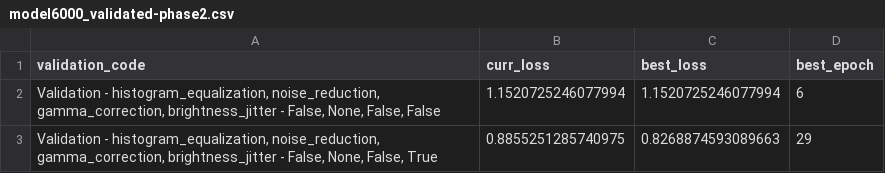
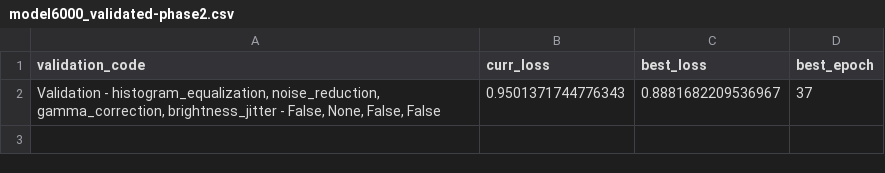
Before and after one commit to vahidbe/Master_Thesis_Faster_RCNN, a CSV file: logs/model6000_validated-phase2.csv, drawn as a sheet.

Commit message:
End of model6000_validated-phase2

```diff
--- a/logs/model6000_validated-phase2.csv
+++ b/logs/model6000_validated-phase2.csv
@@ -1,3 +1,2 @@
 validation_code,curr_loss,best_loss,best_epoch
-"Validation - histogram_equalization, noise_reduction, gamma_correction, brightness_jitter - False, None, False, False",1.1520725246077994,1.1520725246077994,6
-"Validation - histogram_equalization, noise_reduction, gamma_correction, brightness_jitter - False, None, False, True",0.8855251285740975,0.8268874593089663,29
+"Validation - histogram_equalization, noise_reduction, gamma_correction, brightness_jitter - False, None, False, False",0.9501371744776343,0.8881682209536967,37
```
Also changed, not shown: 13 other files.
